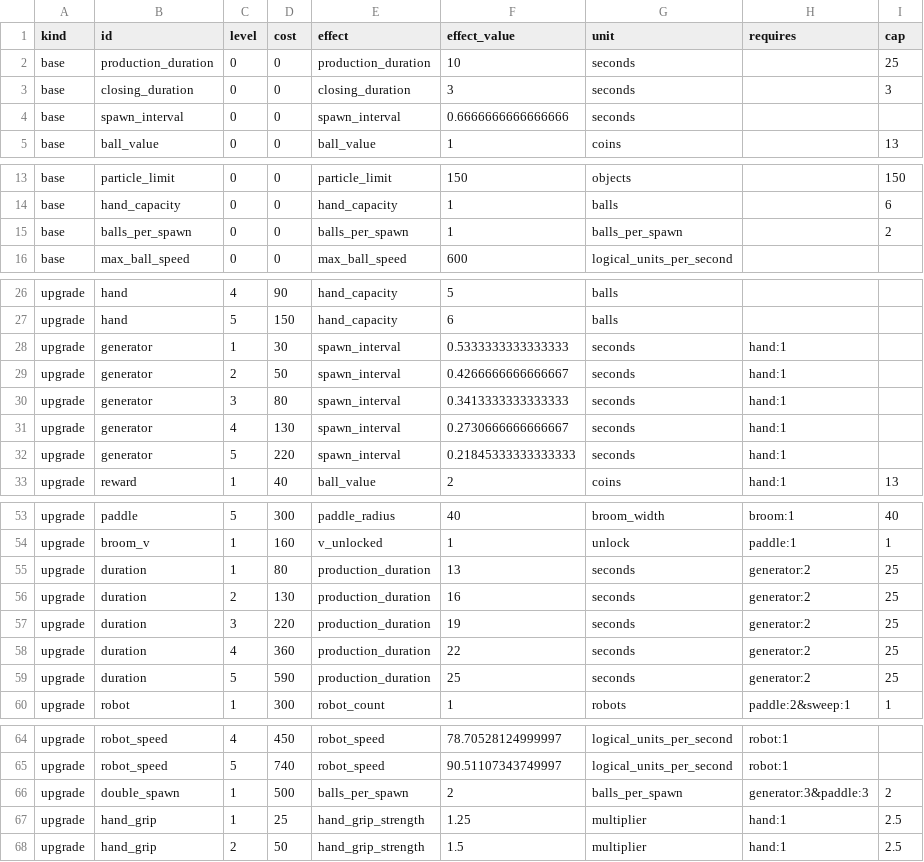
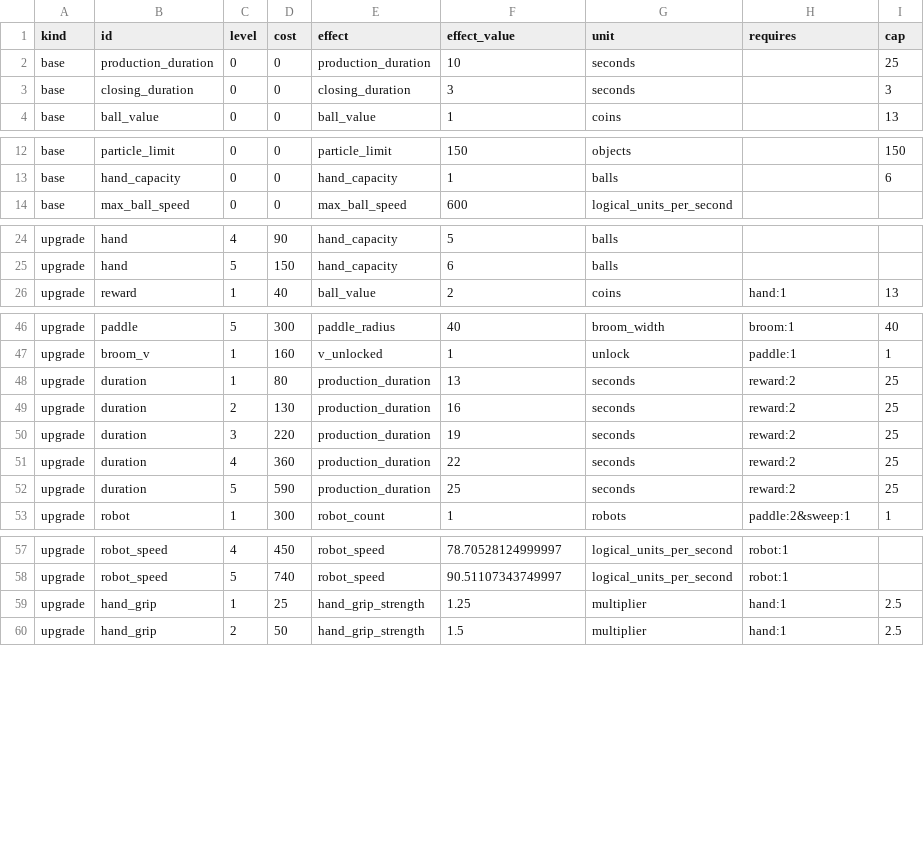
Before and after one commit to migdlp/incremental_hole_game, a CSV file: docs/balance.csv, drawn as a sheet; only a part is shown, gaps mark what is left out.

```diff
--- a/docs/balance.csv
+++ b/docs/balance.csv
@@ -3,3 +3,2 @@ base,production_duration,0,0,production_duration,10,seconds,,25
 base,closing_duration,0,0,closing_duration,3,seconds,,3
-base,spawn_interval,0,0,spawn_interval,0.6666666666666666,seconds,,
 base,ball_value,0,0,ball_value,1,coins,,13
@@ -14,3 +13,2 @@ base,particle_limit,0,0,particle_limit,150,objects,,150
 base,hand_capacity,0,0,hand_capacity,1,balls,,6
-base,balls_per_spawn,0,0,balls_per_spawn,1,balls_per_spawn,,2
 base,max_ball_speed,0,0,max_ball_speed,600,logical_units_per_second,,
@@ -27,7 +25,2 @@ upgrade,hand,4,90,hand_capacity,5,balls,,
 upgrade,hand,5,150,hand_capacity,6,balls,,
-upgrade,generator,1,30,spawn_interval,0.5333333333333333,seconds,hand:1,
-upgrade,generator,2,50,spawn_interval,0.4266666666666667,seconds,hand:1,
-upgrade,generator,3,80,spawn_interval,0.3413333333333333,seconds,hand:1,
-upgrade,generator,4,130,spawn_interval,0.2730666666666667,seconds,hand:1,
-upgrade,generator,5,220,spawn_interval,0.21845333333333333,seconds,hand:1,
 upgrade,reward,1,40,ball_value,2,coins,hand:1,13
@@ -54,7 +47,7 @@ upgrade,paddle,5,300,paddle_radius,40,broom_width,broom:1,40
 upgrade,broom_v,1,160,v_unlocked,1,unlock,paddle:1,1
-upgrade,duration,1,80,production_duration,13,seconds,generator:2,25
-upgrade,duration,2,130,production_duration,16,seconds,generator:2,25
-upgrade,duration,3,220,production_duration,19,seconds,generator:2,25
-upgrade,duration,4,360,production_duration,22,seconds,generator:2,25
-upgrade,duration,5,590,production_duration,25,seconds,generator:2,25
+upgrade,duration,1,80,production_duration,13,seconds,reward:2,25
+upgrade,duration,2,130,production_duration,16,seconds,reward:2,25
+upgrade,duration,3,220,production_duration,19,seconds,reward:2,25
+upgrade,duration,4,360,production_duration,22,seconds,reward:2,25
+upgrade,duration,5,590,production_duration,25,seconds,reward:2,25
 upgrade,robot,1,300,robot_count,1,robots,paddle:2&sweep:1,1
@@ -65,3 +58,2 @@ upgrade,robot_speed,4,450,robot_speed,78.70528124999997,logical_units_per_second
 upgrade,robot_speed,5,740,robot_speed,90.51107343749997,logical_units_per_second,robot:1,
-upgrade,double_spawn,1,500,balls_per_spawn,2,balls_per_spawn,generator:3&paddle:3,2
 upgrade,hand_grip,1,25,hand_grip_strength,1.25,multiplier,hand:1,2.5
```
Also changed, not shown: 13 other files.
